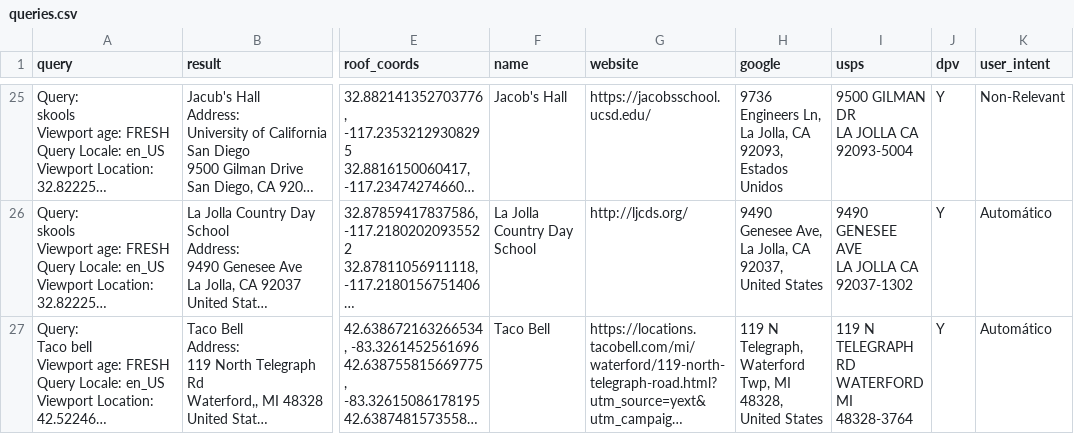
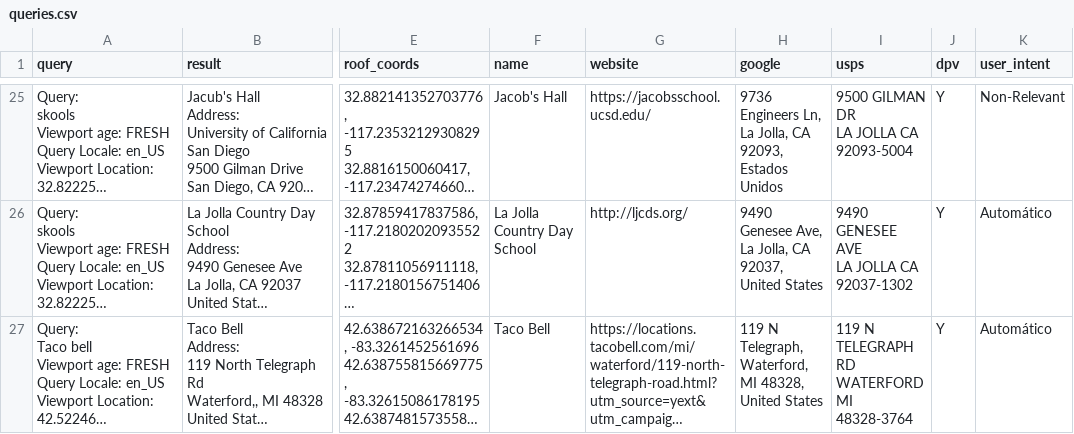
Before and after one commit to seblutzer/lutzer, a CSV file: queries.csv, drawn as a sheet; only a part is shown, gaps mark what is left out; long unchanged cells end in …; the diff names each change by its address in the sheet, - before the commit and + after, or states it on an @@ line.

Commit message:
Upload database

```diff
--- a/queries.csv
+++ b/queries.csv
-H27 (google): …N Telegraph, Waterford Twp, MI 48328,…
+H27 (google): …N Telegraph, Waterford, MI 48328,…
```
